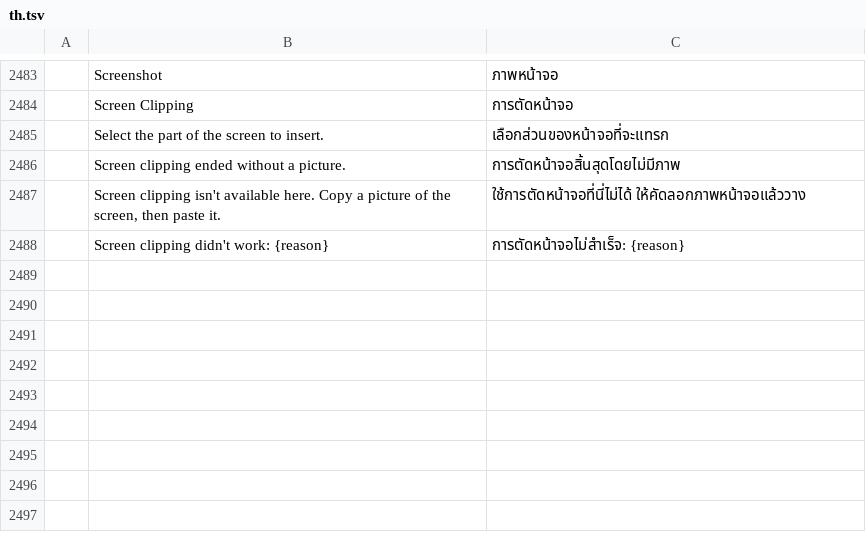
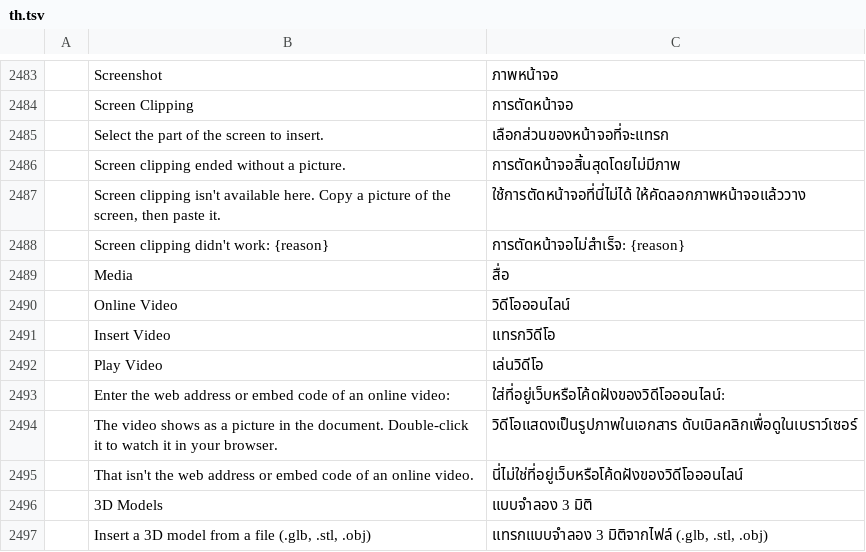
Before and after one commit to chatraweechai/doc4me, a TSV file: crates/ui-egui/src/i18n/th.tsv, drawn as a sheet; only a part is shown, gaps mark what is left out; the diff names each change by its address in the sheet, - before the commit and + after, or states it on an @@ line.

```diff
--- a/crates/ui-egui/src/i18n/th.tsv
+++ b/crates/ui-egui/src/i18n/th.tsv
+row 2489:  | Media | สื่อ
+row 2490:  | Online Video | วิดีโอออนไลน์
+row 2491:  | Insert Video | แทรกวิดีโอ
+row 2492:  | Play Video | เล่นวิดีโอ
+row 2493:  | Enter the web address or embed code of an online video: | ใส่ที่อยู่เว็บหรือโค้ดฝังของวิดีโอออนไลน์:
+row 2494:  | The video shows as a picture in the document. Double-click it to watch it in your browser. | วิดีโอแสดงเป็นรูปภาพในเอกสาร ดับเบิลคลิกเพื่อดูในเบราว์เซอร์
+row 2495:  | That isn't the web address or embed code of an online video. | นี่ไม่ใช่ที่อยู่เว็บหรือโค้ดฝังของวิดีโอออนไลน์
+row 2496:  | 3D Models | แบบจำลอง 3 มิติ
+row 2497:  | Insert a 3D model from a file (.glb, .stl, .obj) | แทรกแบบจำลอง 3 มิติจากไฟล์ (.glb, .stl, .obj)
```
Also changed, not shown: crates/ui-egui/src/i18n/fr.tsv, crates/ui-egui/src/i18n/ja.tsv, 52 other files.
